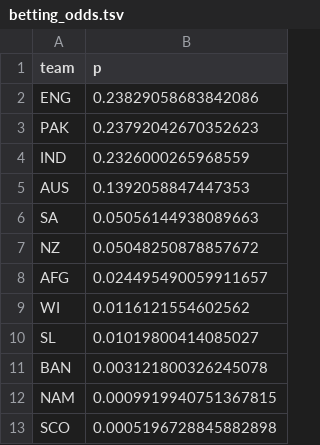
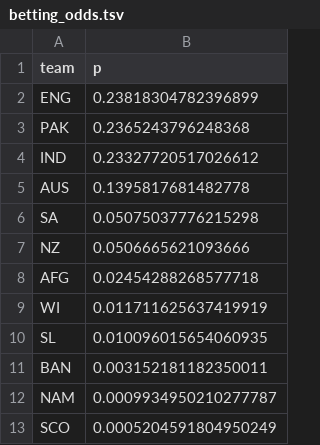
Before and after one commit to nuuuwan/cricket_mens_t20_wc_2021, a TSV file: src/cricket_mens_t20_wc_2021/data/betting_odds.tsv, drawn as a sheet.

```diff
--- a/src/cricket_mens_t20_wc_2021/data/betting_odds.tsv
+++ b/src/cricket_mens_t20_wc_2021/data/betting_odds.tsv
@@ -1,13 +1,13 @@
 team	p
-ENG	0.23829058683842086
-PAK	0.23792042670352623
-IND	0.2326000265968559
-AUS	0.1392058847447353
-SA	0.05056144938089663
-NZ	0.05048250878857672
-AFG	0.024495490059911657
-WI	0.0116121554602562
-SL	0.01019800414085027
-BAN	0.003121800326245078
-NAM	0.0009919940751367815
-SCO	0.0005196728845882898
+ENG	0.23818304782396899
+PAK	0.2365243796248368
+IND	0.23327720517026612
+AUS	0.1395817681482778
+SA	0.05075037776215298
+NZ	0.0506665621093666
+AFG	0.02454288268577718
+WI	0.011711625637419919
+SL	0.010096015654060935
+BAN	0.003152181182350011
+NAM	0.0009934950210277787
+SCO	0.0005204591804950249
```
Also changed, not shown: src/cricket_mens_t20_wc_2021/data/odds.historical.tsv, 4 other files.
